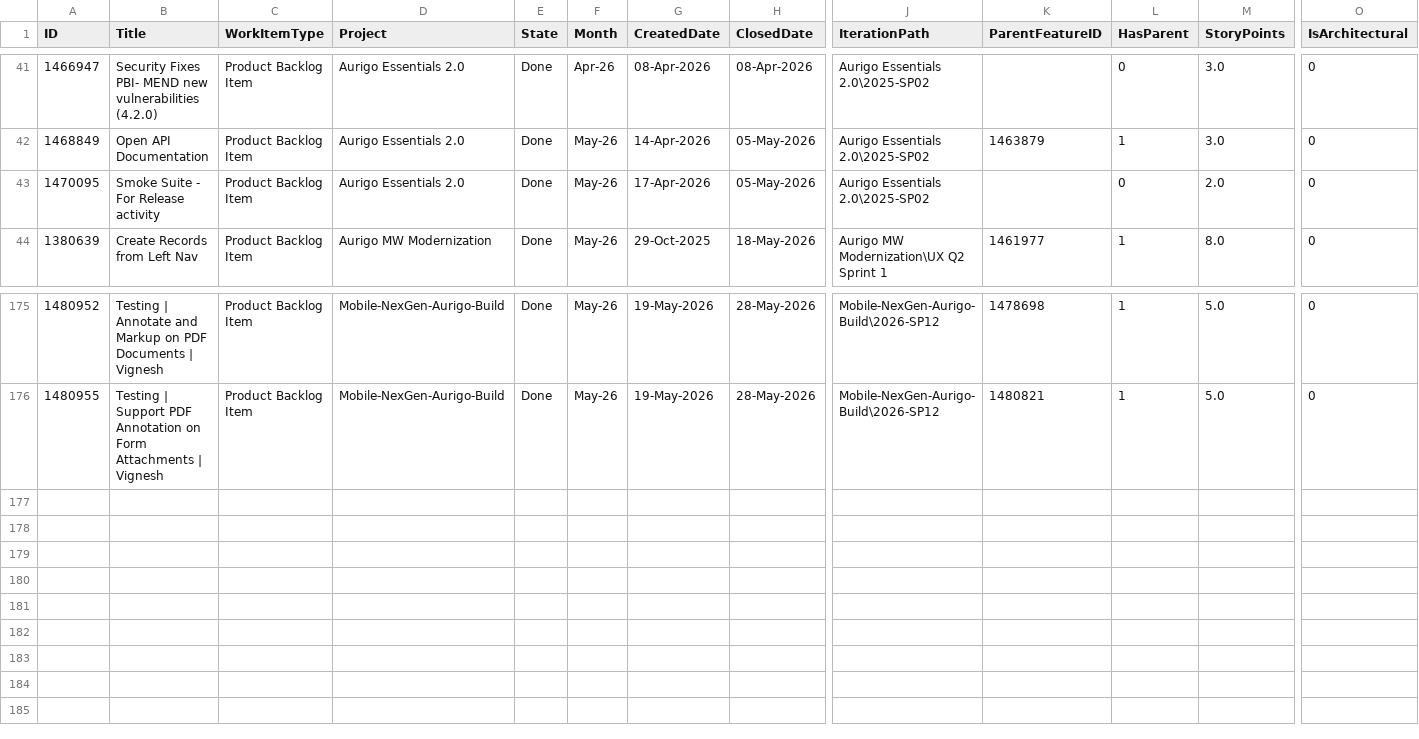
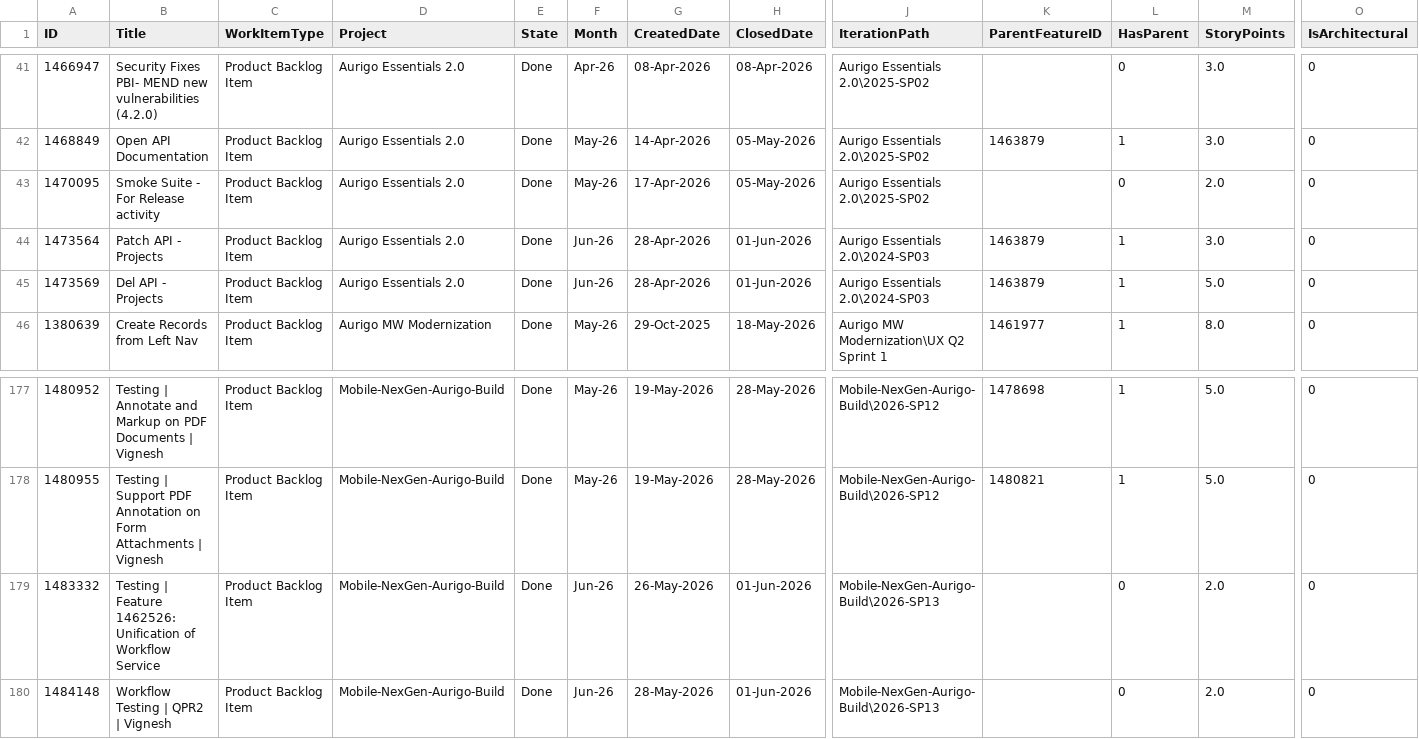
Before and after one commit to manishwali/Experiment, a CSV file: KPI_PBIs.csv, drawn as a sheet; only a part is shown, gaps mark what is left out; rows hold the shown columns only; the diff names each change by its address in the sheet, - before the commit and + after, or states it on an @@ line.

```diff
--- a/KPI_PBIs.csv
+++ b/KPI_PBIs.csv
+row 44: 1473564 | Patch API - Projects | Product Backlog Item | Aurigo Essentials 2.0 | Done | Jun-26 | 28-Apr-2026 | 01-Jun-2026 | Aurigo Essentials 2.0\2024-SP03 | 1463879 | 1 | 3.0 | 0
+row 45: 1473569 | Del API - Projects | Product Backlog Item | Aurigo Essentials 2.0 | Done | Jun-26 | 28-Apr-2026 | 01-Jun-2026 | Aurigo Essentials 2.0\2024-SP03 | 1463879 | 1 | 5.0 | 0
+row 179: 1483332 | Testing | Feature 1462526: Unification of Workflow Service | Product Backlog Item | Mobile-NexGen-Aurigo-Build | Done | Jun-26 | 26-May-2026 | 01-Jun-2026 | Mobile-NexGen-Aurigo-Build\2026-SP13 |  | 0 | 2.0 | 0
+row 180: 1484148 | Workflow Testing | QPR2 | Vignesh | Product Backlog Item | Mobile-NexGen-Aurigo-Build | Done | Jun-26 | 28-May-2026 | 01-Jun-2026 | Mobile-NexGen-Aurigo-Build\2026-SP13 |  | 0 | 2.0 | 0
```
Also changed, not shown: KPI_Bugs.csv, KPI_Sprints.csv.
